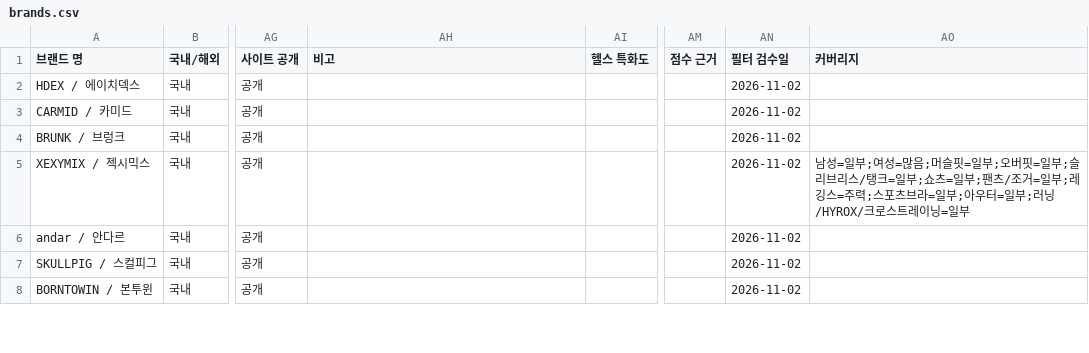
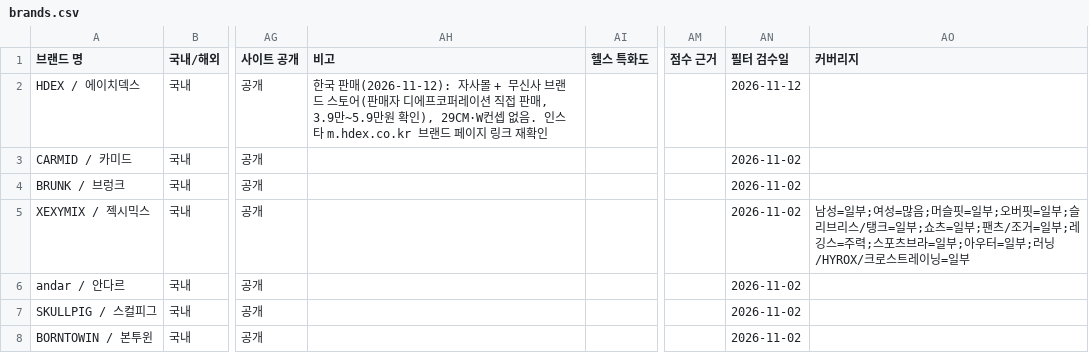
Before and after one commit to gymbasecamp/gymbasecamp-site, a CSV file: site/data/brands.csv, drawn as a sheet; only a part is shown, gaps mark what is left out; the diff covers the shown part only; the diff names each change by its address in the sheet, - before the commit and + after, or states it on an @@ line.

```diff
--- a/site/data/brands.csv
+++ b/site/data/brands.csv
-AH2 (비고): (empty)
+AH2 (비고): 한국 판매(2026-11-12): 자사몰 + 무신사 브랜드 스토어(판매자 디에프코퍼레이션 직접 판매, 3.9만~5.9만원 확인), 29CM·W컨셉 없음. 인스타 m.hdex.co.kr 브랜드 페이지 링크 재확인
-AN2 (필터 검수일): 2026-11-02
+AN2 (필터 검수일): 2026-11-12
```
Also changed, not shown: 47 edited cells elsewhere in this file, 1 other file.
